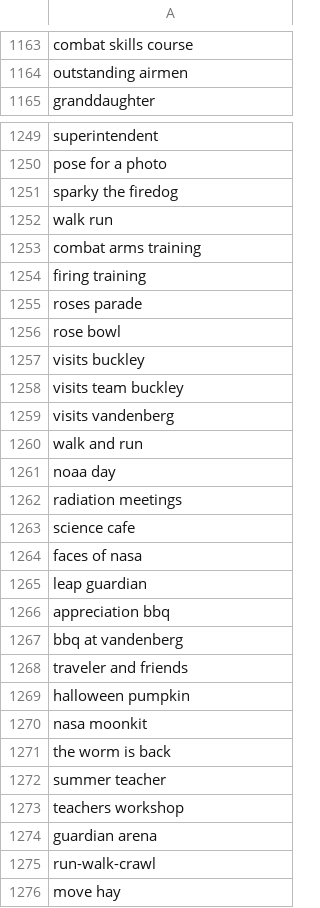
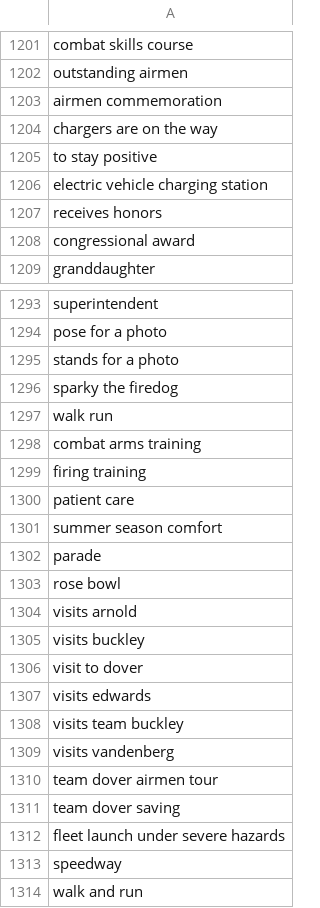
Before and after one commit to toolforge/tool-spacemedia, a CSV file: src/main/resources/blocklist.ignored.terms.csv, drawn as a sheet; only a part is shown, gaps mark what is left out; the shorter side is filled out with more unchanged rows; the diff covers the shown part only.

```diff
--- a/src/main/resources/blocklist.ignored.terms.csv
+++ b/src/main/resources/blocklist.ignored.terms.csv
@@ -1164,2 +1202,8 @@ combat skills course
 outstanding airmen
+airmen commemoration
+chargers are on the way
+to stay positive
+electric vehicle charging station
+receives honors
+congressional award
 granddaughter
@@ -1250,2 +1294,3 @@ superintendent
 pose for a photo
+stands for a photo
 sparky the firedog
@@ -1254,7 +1299,16 @@ combat arms training
 firing training
-roses parade
+patient care
+summer season comfort
+parade
 rose bowl
+visits arnold
 visits buckley
+visit to dover
+visits edwards
 visits team buckley
 visits vandenberg
+team dover airmen tour
+team dover saving
+fleet launch under severe hazards
+speedway
 walk and run
```
Also changed, not shown: 133 added rows, 6 removed rows, 1 moved row and 6 edited cells elsewhere in this file, 5 other files.
